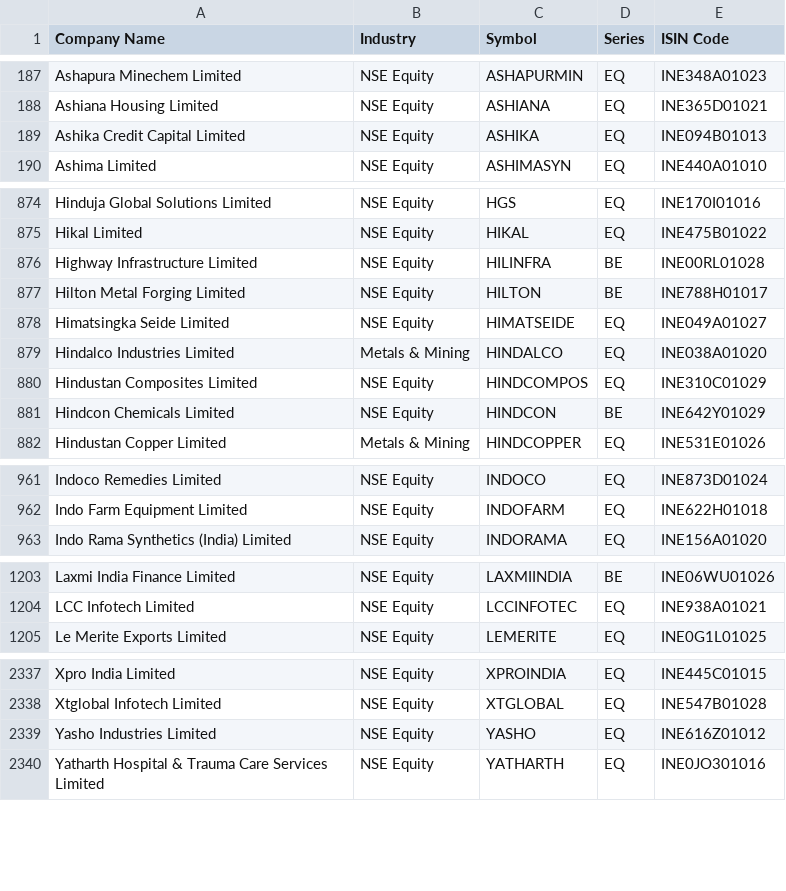
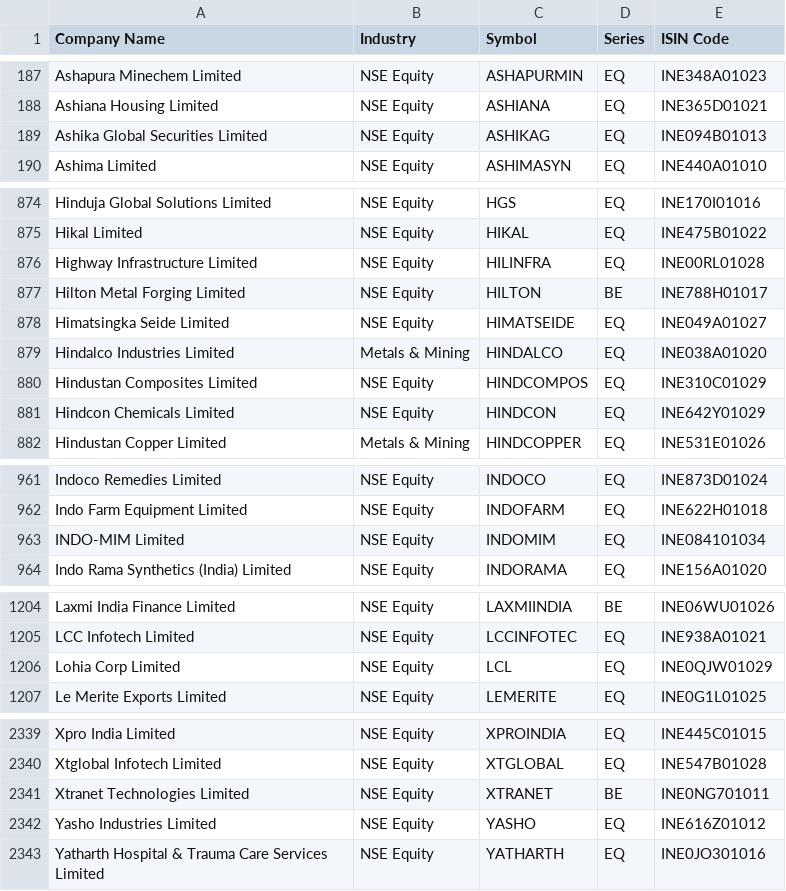
Before and after one commit to shivamagw06-dev/AGIB, a CSV file: NIFTYstocks.csv, drawn as a sheet; only a part is shown, gaps mark what is left out; the diff covers the shown part only.

```diff
--- a/NIFTYstocks.csv
+++ b/NIFTYstocks.csv
@@ -188,3 +188,3 @@ Ashapura Minechem Limited,NSE Equity,ASHAPURMIN,EQ,INE348A01023
 Ashiana Housing Limited,NSE Equity,ASHIANA,EQ,INE365D01021
-Ashika Credit Capital Limited,NSE Equity,ASHIKA,EQ,INE094B01013
+Ashika Global Securities Limited,NSE Equity,ASHIKAG,EQ,INE094B01013
 Ashima Limited,NSE Equity,ASHIMASYN,EQ,INE440A01010
@@ -875,3 +875,3 @@ Hinduja Global Solutions Limited,NSE Equity,HGS,EQ,INE170I01016
 Hikal Limited,NSE Equity,HIKAL,EQ,INE475B01022
-Highway Infrastructure Limited,NSE Equity,HILINFRA,BE,INE00RL01028
+Highway Infrastructure Limited,NSE Equity,HILINFRA,EQ,INE00RL01028
 Hilton Metal Forging Limited,NSE Equity,HILTON,BE,INE788H01017
@@ -880,3 +880,3 @@ Hindalco Industries Limited,Metals & Mining,HINDALCO,EQ,INE038A01020
 Hindustan Composites Limited,NSE Equity,HINDCOMPOS,EQ,INE310C01029
-Hindcon Chemicals Limited,NSE Equity,HINDCON,BE,INE642Y01029
+Hindcon Chemicals Limited,NSE Equity,HINDCON,EQ,INE642Y01029
 Hindustan Copper Limited,Metals & Mining,HINDCOPPER,EQ,INE531E01026
@@ -962,2 +962,3 @@ Indoco Remedies Limited,NSE Equity,INDOCO,EQ,INE873D01024
 Indo Farm Equipment Limited,NSE Equity,INDOFARM,EQ,INE622H01018
+INDO-MIM Limited,NSE Equity,INDOMIM,EQ,INE084101034
 Indo Rama Synthetics (India) Limited,NSE Equity,INDORAMA,EQ,INE156A01020
@@ -1204,2 +1205,3 @@ Laxmi India Finance Limited,NSE Equity,LAXMIINDIA,BE,INE06WU01026
 LCC Infotech Limited,NSE Equity,LCCINFOTEC,EQ,INE938A01021
+Lohia Corp Limited,NSE Equity,LCL,EQ,INE0QJW01029
 Le Merite Exports Limited,NSE Equity,LEMERITE,EQ,INE0G1L01025
@@ -2338,2 +2340,3 @@ Xpro India Limited,NSE Equity,XPROINDIA,EQ,INE445C01015
 Xtglobal Infotech Limited,NSE Equity,XTGLOBAL,EQ,INE547B01028
+Xtranet Technologies Limited,NSE Equity,XTRANET,BE,INE0NG701011
 Yasho Industries Limited,NSE Equity,YASHO,EQ,INE616Z01012
```
Also changed, not shown: 25 edited cells elsewhere in this file, 11 other files.
